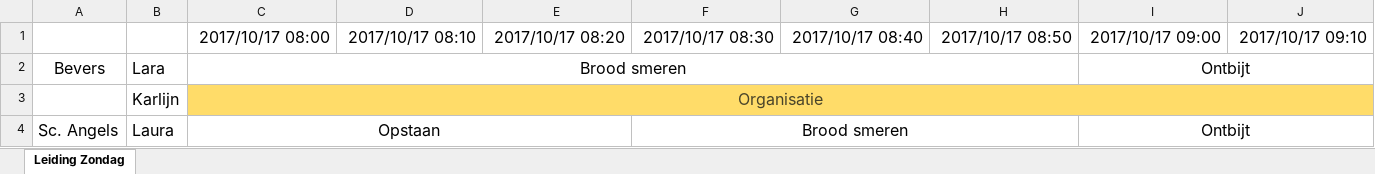
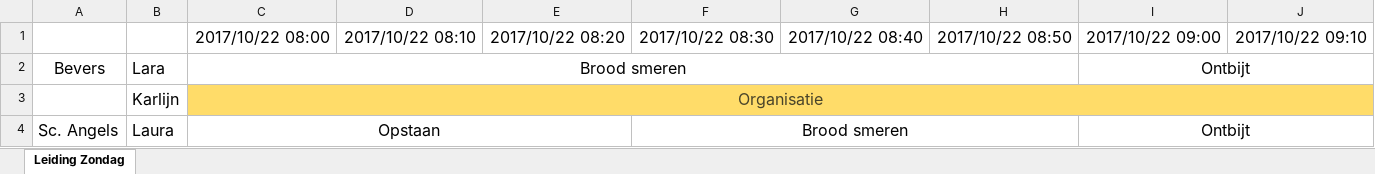
Before and after one commit to LoyVanBeek/pyQrJotari, an Excel workbook: data/Leidingplanning 2017 date formatted zondag.xlsx, sheet Leiding Zondag, drawn as a sheet; only a part is shown; values as stored, in another font and other column widths than the file's, no borders; the diff covers the shown part only; the diff names each change by its address in the sheet, - before the commit and + after, or states it on an @@ line.

Commit message:
Better exception handling for missing dates and fix input schedule for Leiding

```diff
--- a/data/Leidingplanning 2017 date formatted zondag.xlsx (sheet Leiding Zondag)
+++ b/data/Leidingplanning 2017 date formatted zondag.xlsx (sheet Leiding Zondag)
-C1: 2017/10/17 08:00
+C1: 2017/10/22 08:00
-D1: 2017/10/17 08:10
+D1: 2017/10/22 08:10
-E1: 2017/10/17 08:20
+E1: 2017/10/22 08:20
-F1: 2017/10/17 08:30
+F1: 2017/10/22 08:30
-G1: 2017/10/17 08:40
+G1: 2017/10/22 08:40
-H1: 2017/10/17 08:50
+H1: 2017/10/22 08:50
-I1: 2017/10/17 09:00
+I1: 2017/10/22 09:00
-J1: 2017/10/17 09:10
+J1: 2017/10/22 09:10
```
Also changed, not shown: 35 edited cells elsewhere in this sheet, data/Leidingplanning 2017 date formatted zaterdag.xlsx, 2 other files.
